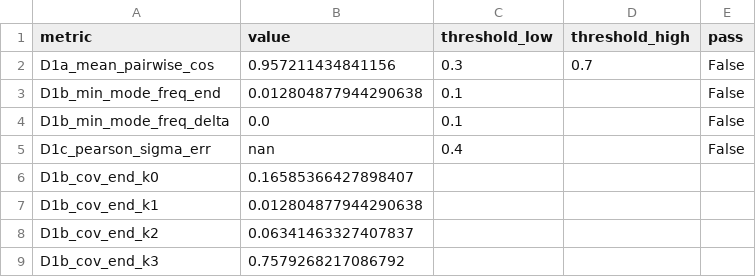
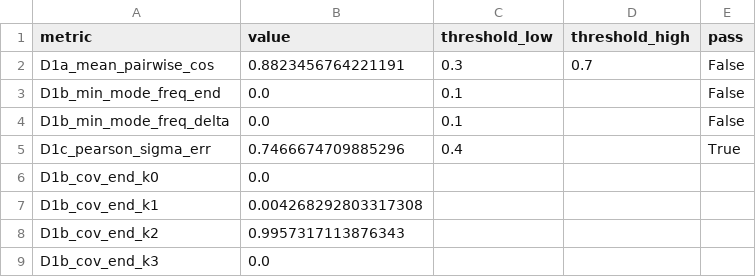
Before and after one commit to KraHsu/starVLA, a CSV file: paper/tables/lclgp_d1.csv, drawn as a sheet.

```diff
--- a/paper/tables/lclgp_d1.csv
+++ b/paper/tables/lclgp_d1.csv
@@ -1,9 +1,9 @@
 metric,value,threshold_low,threshold_high,pass
-D1a_mean_pairwise_cos,0.957211434841156,0.3,0.7,False
-D1b_min_mode_freq_end,0.012804877944290638,0.1,,False
+D1a_mean_pairwise_cos,0.8823456764221191,0.3,0.7,False
+D1b_min_mode_freq_end,0.0,0.1,,False
 D1b_min_mode_freq_delta,0.0,0.1,,False
-D1c_pearson_sigma_err,nan,0.4,,False
-D1b_cov_end_k0,0.16585366427898407,,,
-D1b_cov_end_k1,0.012804877944290638,,,
-D1b_cov_end_k2,0.06341463327407837,,,
-D1b_cov_end_k3,0.7579268217086792,,,
+D1c_pearson_sigma_err,0.7466674709885296,0.4,,True
+D1b_cov_end_k0,0.0,,,
+D1b_cov_end_k1,0.004268292803317308,,,
+D1b_cov_end_k2,0.9957317113876343,,,
+D1b_cov_end_k3,0.0,,,
```
Also changed, not shown: paper/tables/lclgp_d3.csv, paper/tables/lclgp_g1.csv, 3 other files.
